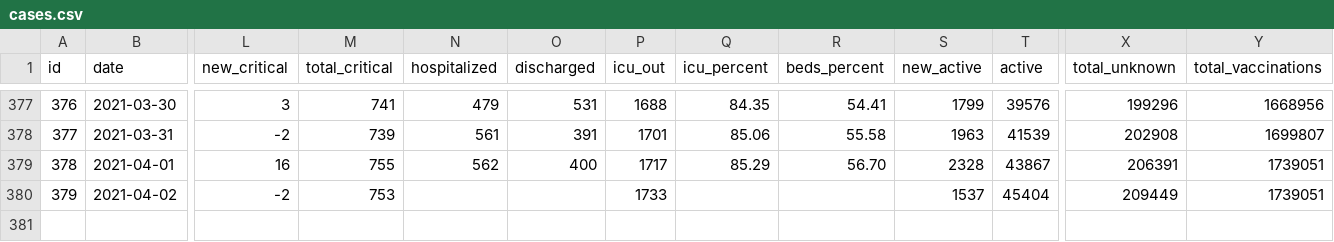
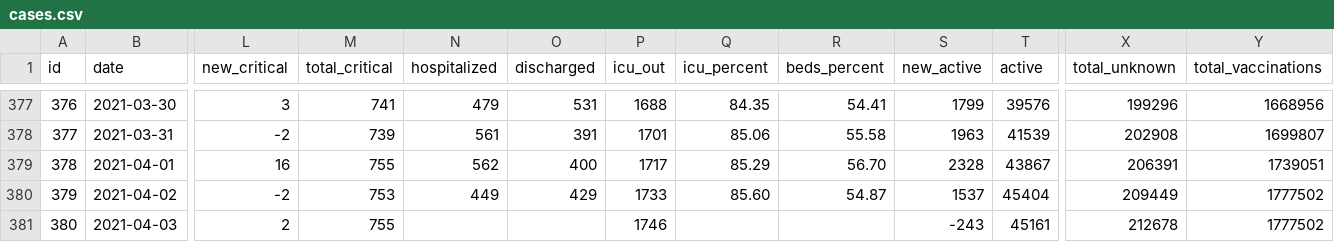
Before and after one commit to akritiko/covid19gr, a CSV file: data/csv/cases.csv, drawn as a sheet; only a part is shown, gaps mark what is left out; rows hold the shown columns only; the diff names each change by its address in the sheet, - before the commit and + after, or states it on an @@ line.

```diff
--- a/data/csv/cases.csv
+++ b/data/csv/cases.csv
-N380 (hospitalized): (empty)
+N380 (hospitalized): 449
-O380 (discharged): (empty)
+O380 (discharged): 429
-Q380 (icu_percent): (empty)
+Q380 (icu_percent): 85.60
-R380 (beds_percent): (empty)
+R380 (beds_percent): 54.87
-Y380 (total_vaccinations): 1739051
+Y380 (total_vaccinations): 1777502
+row 381: 380 | 2021-04-03 | 2 | 755 |  |  | 1746 |  |  | -243 | 45161 | 212678 | 1777502
```
Also changed, not shown: data/csv/demography_men_details.csv, data/csv/demography_total_details.csv, 32 other files.
